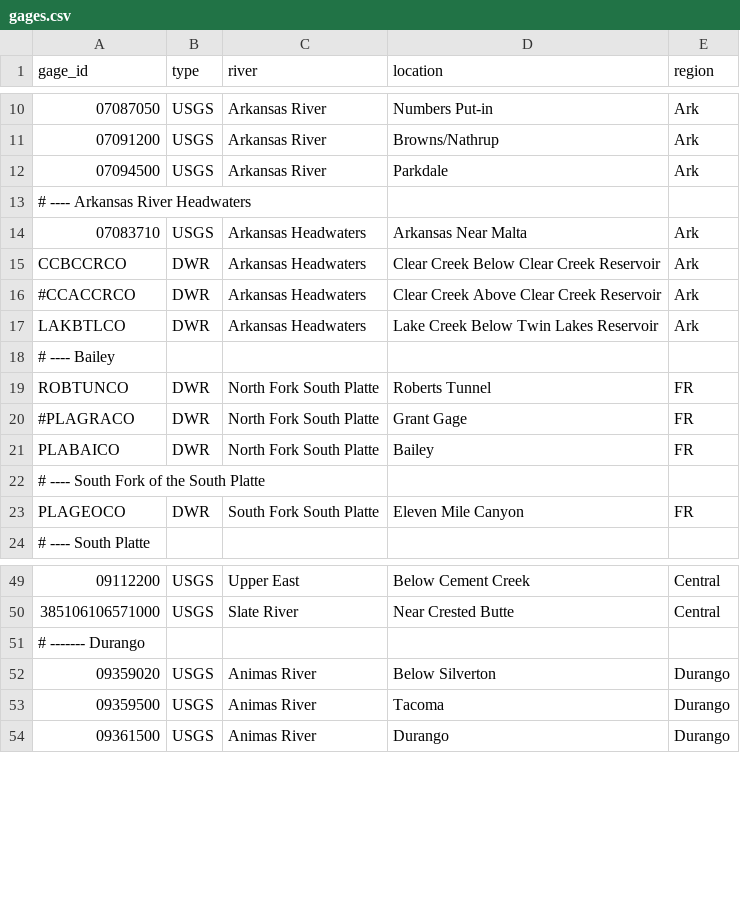
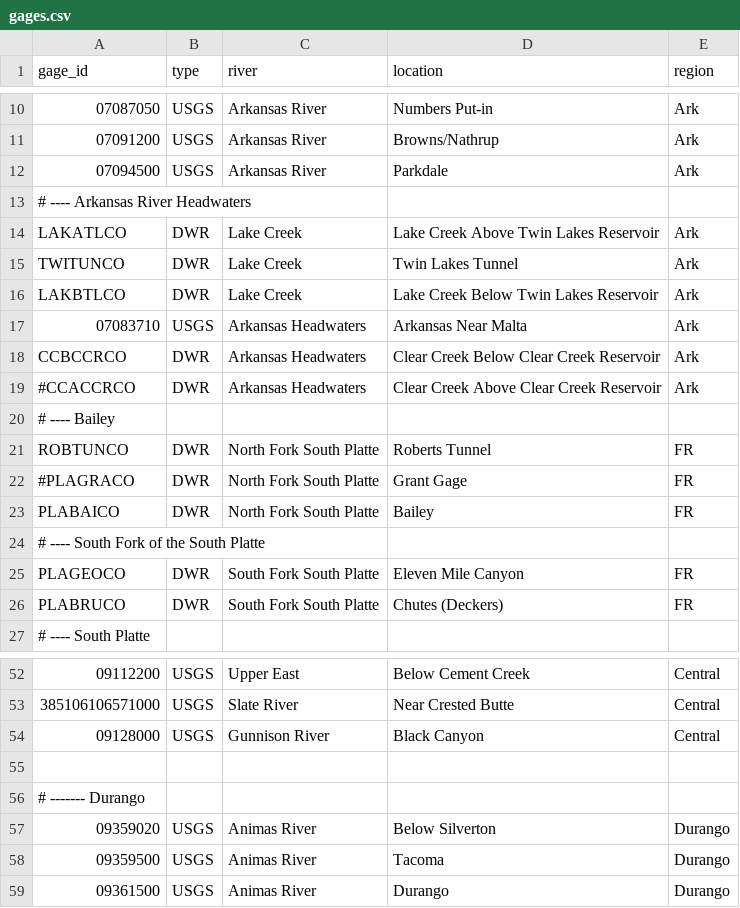
Before and after one commit to mikebannis/rivergraphs, a CSV file: app/gages.csv, drawn as a sheet; only a part is shown, gaps mark what is left out; removed rows and columns are numbered as before the commit, all else as after; the diff names each change by its address in the sheet, - before the commit and + after, or states it on an @@ line.

Commit message:
more gages

```diff
--- a/app/gages.csv
+++ b/app/gages.csv
+row 14: LAKATLCO | DWR | Lake Creek | Lake Creek Above Twin Lakes Reservoir | Ark
+row 15: TWITUNCO | DWR | Lake Creek | Twin Lakes Tunnel | Ark
+row 16: LAKBTLCO | DWR | Lake Creek | Lake Creek Below Twin Lakes Reservoir | Ark
-row 17: LAKBTLCO | DWR | Arkansas Headwaters | Lake Creek Below Twin Lakes Reservoir | Ark
+row 26: PLABRUCO | DWR | South Fork South Platte | Chutes (Deckers) | FR
+row 54: 09128000 | USGS | Gunnison River | Black Canyon | Central
+row 55: (empty)
```
